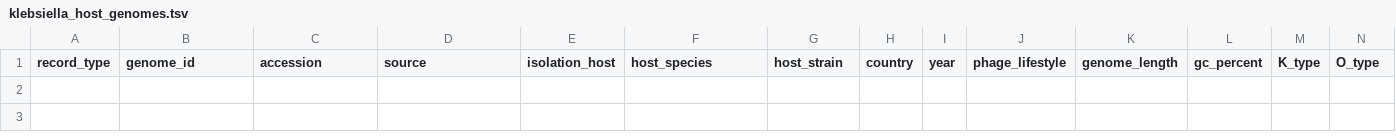
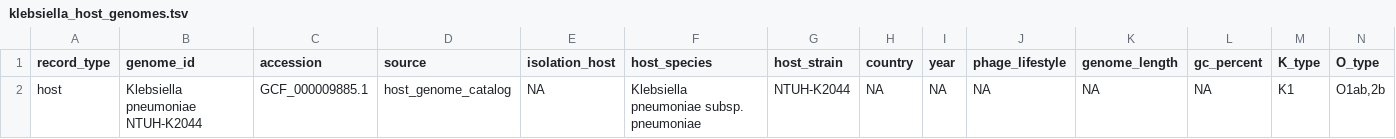
Before and after one commit to Tasnimul-Arabi-Anik/CPG, a TSV file: data/metadata/source_manifests/klebsiella_host_genomes.tsv, drawn as a sheet; only a part is shown; rows hold the shown columns only; the diff names each change by its address in the sheet, - before the commit and + after, or states it on an @@ line.

Commit message:
Unlock first host genome source row

```diff
--- a/data/metadata/source_manifests/klebsiella_host_genomes.tsv
+++ b/data/metadata/source_manifests/klebsiella_host_genomes.tsv
+row 2: host | Klebsiella pneumoniae NTUH-K2044 | GCF_000009885.1 | host_genome_catalog | NA | Klebsiella pneumoniae subsp. pneumoniae | NTUH-K2044 | NA | NA | NA | NA | NA | K1 | O1ab,2b
```
Also changed, not shown: 3 other files.
